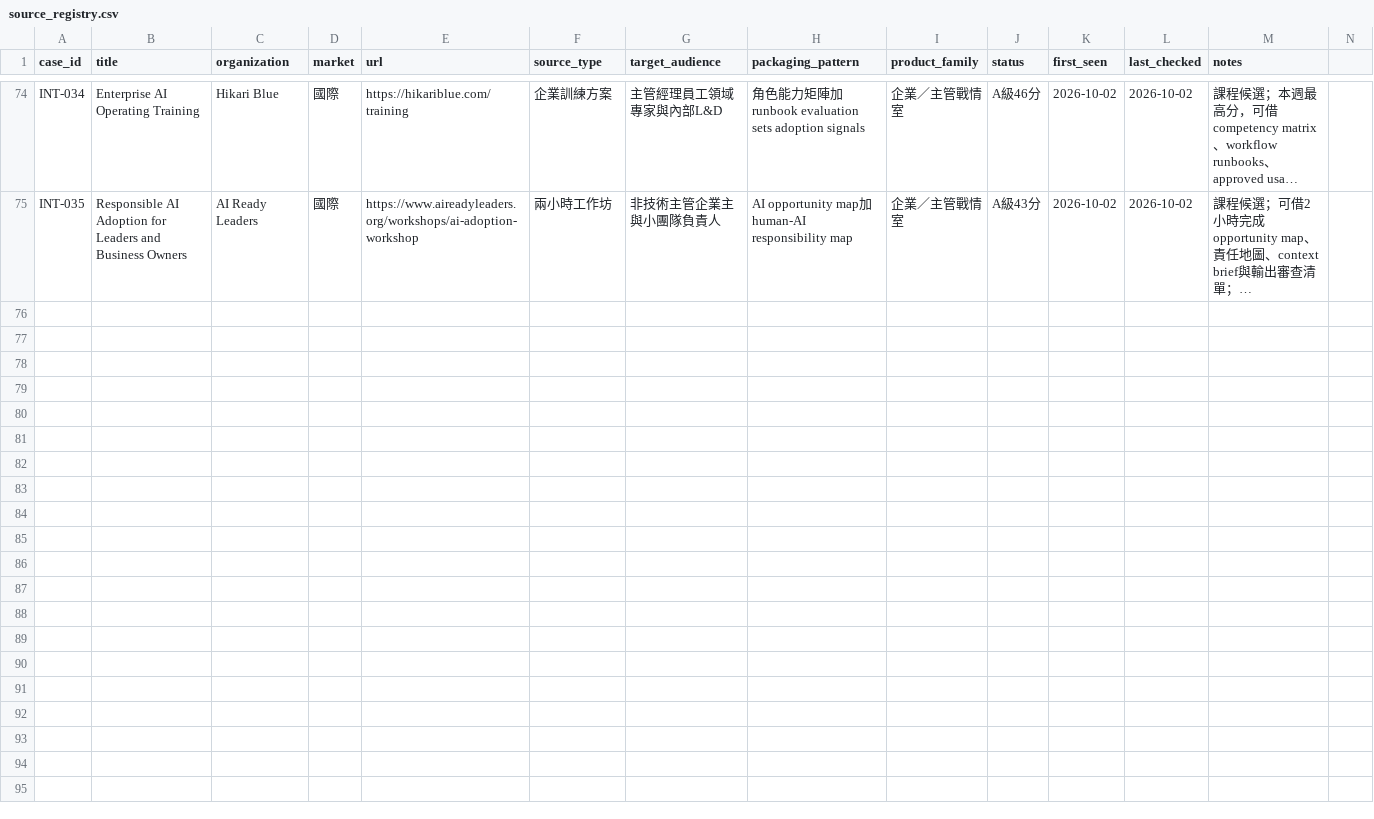
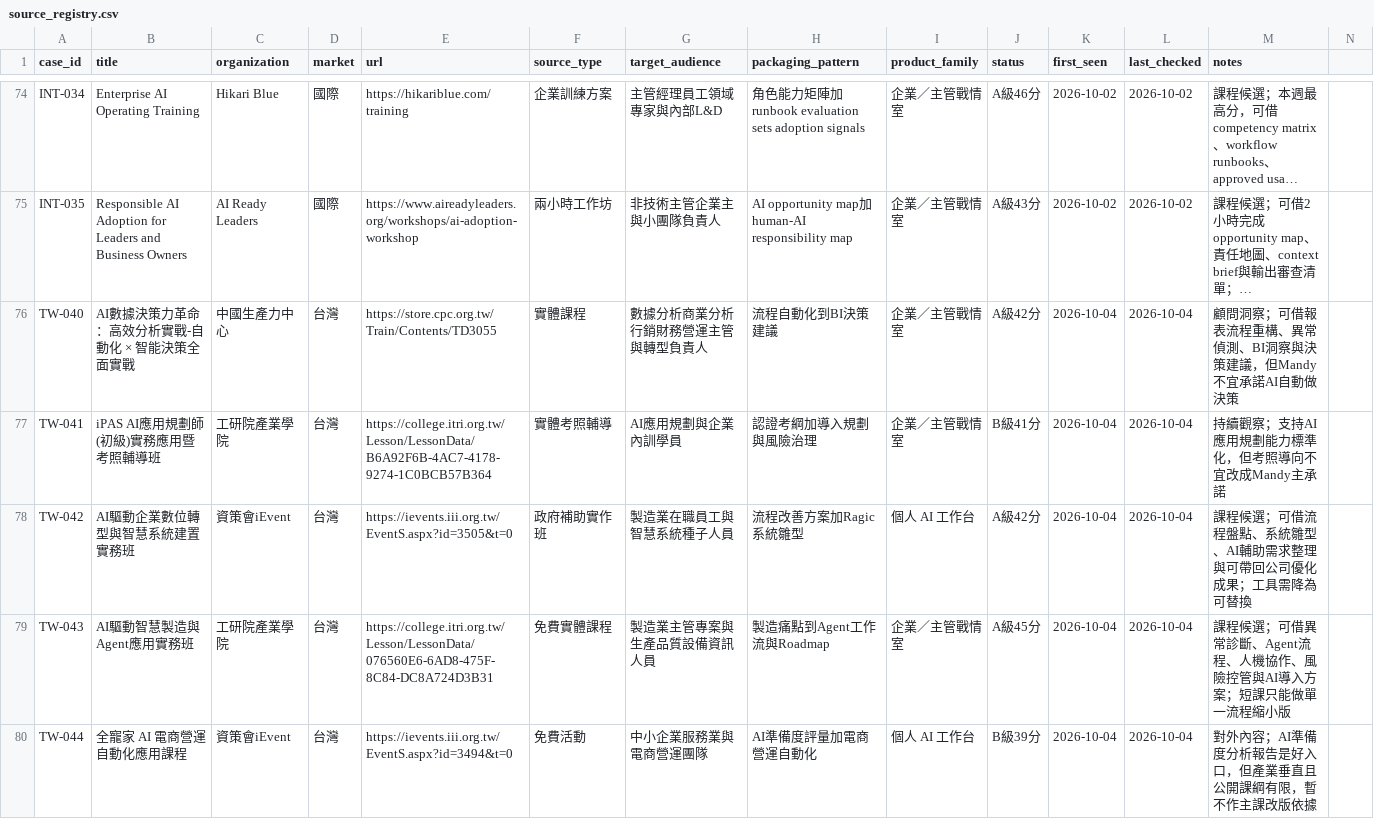
Before and after one commit to mandyaispace-glitch/ai-course-radar, a CSV file: source_registry.csv, drawn as a sheet; only a part is shown, gaps mark what is left out; long unchanged cells end in …; rows hold the shown columns only; the diff covers the shown part only; the diff names each change by its address in the sheet, - before the commit and + after, or states it on an @@ line.

```diff
--- a/source_registry.csv
+++ b/source_registry.csv
+row 76: TW-040 | AI數據決策力革命：高效分析實戰-自動化 × 智能決策全面實戰 | 中國生產力中心 | 台灣 | https://store.cpc.org.tw/Train/Contents/TD3055 | 實體課程 | 數據分析商業分析行銷財務營運主管與轉型負責人 | 流程自動化到BI決策建議 | 企業／主管戰情室 | A級42分 | 2026-10-04 | 2026-10-04 | 顧問洞察；可借報表流程重構、異常偵測、BI洞察與決策建議，但Mandy不宜承諾AI自動做決策
+row 77: TW-041 | iPAS AI應用規劃師(初級)實務應用暨考照輔導班 | 工研院產業學院 | 台灣 | https://college.itri.org.tw/Lesson/LessonData/B6A92F6B-4AC7-4178-9274-1C0BCB57B364 | 實體考照輔導 | AI應用規劃與企業內訓學員 | 認證考綱加導入規劃與風險治理 | 企業／主管戰情室 | B級41分 | 2026-10-04 | 2026-10-04 | 持續觀察；支持AI應用規劃能力標準化，但考照導向不宜改成Mandy主承諾
+row 78: TW-042 | AI驅動企業數位轉型與智慧系統建置實務班 | 資策會iEvent | 台灣 | https://ievents.iii.org.tw/EventS.aspx?id=3505&t=0 | 政府補助實作班 | 製造業在職員工與智慧系統種子人員 | 流程改善方案加Ragic系統雛型 | 個人 AI 工作台 | A級42分 | 2026-10-04 | 2026-10-04 | 課程候選；可借流程盤點、系統雛型、AI輔助需求整理與可帶回公司優化成果；工具需降為可替換
+row 79: TW-043 | AI驅動智慧製造與Agent應用實務班 | 工研院產業學院 | 台灣 | https://college.itri.org.tw/Lesson/LessonData/076560E6-6AD8-475F-8C84-DC8A724D3B31 | 免費實體課程 | 製造業主管專案與生產品質設備資訊人員 | 製造痛點到Agent工作流與Roadmap | 企業／主管戰情室 | A級45分 | 2026-10-04 | 2026-10-04 | 課程候選；可借異常診斷、Agent流程、人機協作、風險控管與AI導入方案；短課只能做單一流程縮小版
+row 80: TW-044 | 全寵家 AI 電商營運自動化應用課程 | 資策會iEvent | 台灣 | https://ievents.iii.org.tw/EventS.aspx?id=3494&t=0 | 免費活動 | 中小企業服務業與電商營運團隊 | AI準備度評量加電商營運自動化 | 個人 AI 工作台 | B級39分 | 2026-10-04 | 2026-10-04 | 對外內容；AI準備度分析報告是好入口，但產業垂直且公開課綱有限，暫不作主課改版依據
```
Also changed, not shown: 5 added rows elsewhere in this file, 4 other files.
